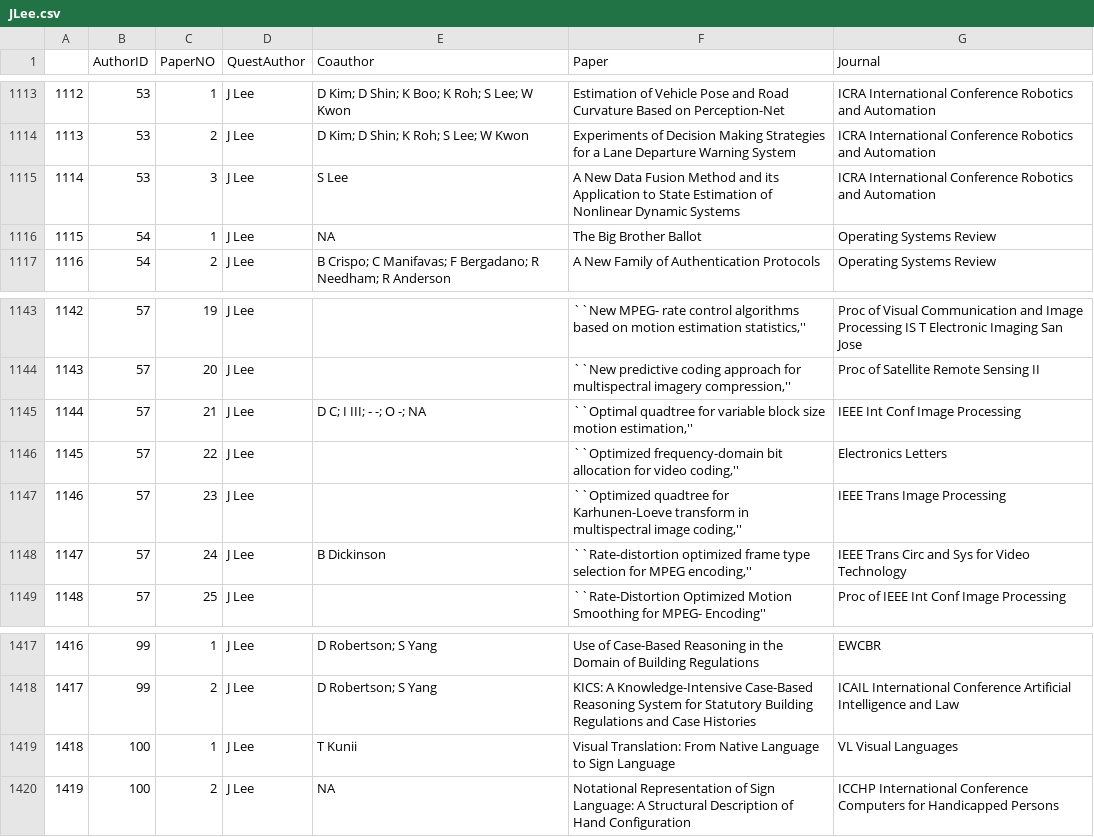
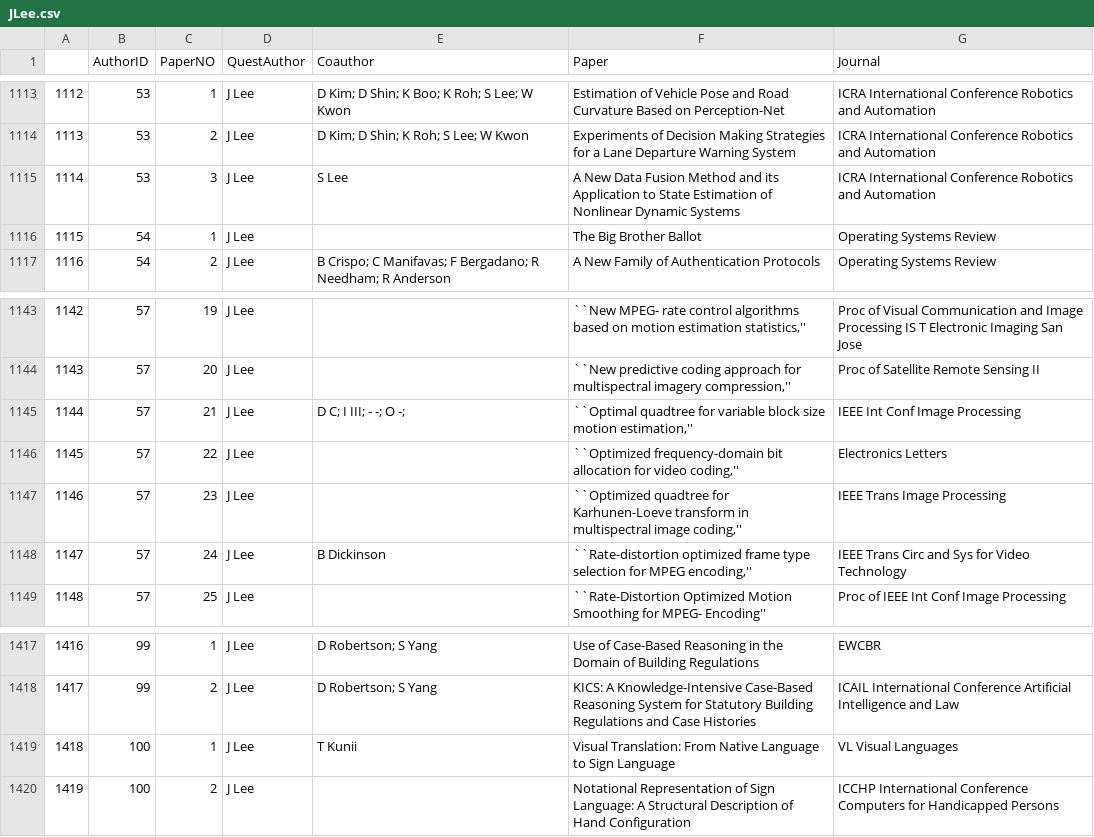
Before and after one commit to TZstatsADS/Spr2017-proj4-team6, a CSV file: output/JLee.csv, drawn as a sheet; only a part is shown, gaps mark what is left out; the diff covers the shown part only.

```diff
--- a/output/JLee.csv
+++ b/output/JLee.csv
@@ -1115,3 +1115,3 @@
 "1114","53","3","J Lee","S Lee","A New Data Fusion Method and its Application to State Estimation of Nonlinear Dynamic Systems ","ICRA International Conference Robotics and Automation"
-"1115","54","1","J Lee","NA ","The Big Brother Ballot ","Operating Systems Review"
+"1115","54","1","J Lee","","The Big Brother Ballot ","Operating Systems Review"
 "1116","54","2","J Lee","B Crispo; C Manifavas; F Bergadano; R Needham; R Anderson","A New Family of Authentication Protocols ","Operating Systems Review"
@@ -1144,3 +1144,3 @@
 "1143","57","20","J Lee","","``New predictive coding approach for multispectral imagery compression,''","Proc of Satellite Remote Sensing II"
-"1144","57","21","J Lee","D C; I III; - -; O -; NA ","``Optimal quadtree for variable block size motion estimation,''","IEEE Int Conf Image Processing"
+"1144","57","21","J Lee","D C; I III; - -; O -; ","``Optimal quadtree for variable block size motion estimation,''","IEEE Int Conf Image Processing"
 "1145","57","22","J Lee","","``Optimized frequency-domain bit allocation for video coding,''","Electronics Letters"
@@ -1419,2 +1419,2 @@
 "1418","100","1","J Lee","T Kunii","Visual Translation: From Native Language to Sign Language ","VL Visual Languages"
-"1419","100","2","J Lee","NA ","Notational Representation of Sign Language: A Structural Description of Hand Configuration ","ICCHP International Conference Computers for Handicapped Persons"
+"1419","100","2","J Lee","","Notational Representation of Sign Language: A Structural Description of Hand Configuration ","ICCHP International Conference Computers for Handicapped Persons"
```
Also changed, not shown: 23 edited cells elsewhere in this file.
